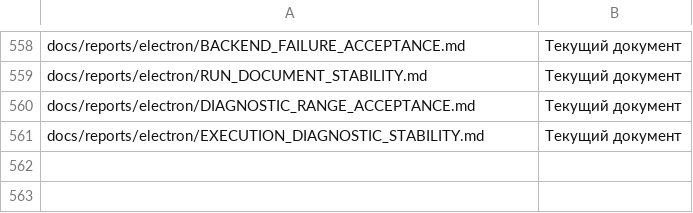
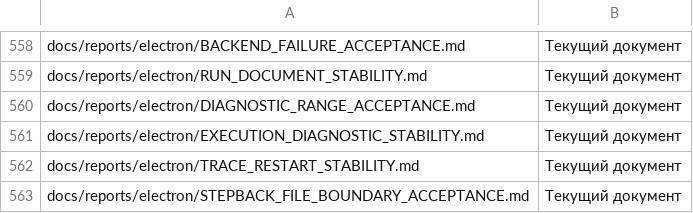
Before and after one commit to softhitssofthits-dotcom/Axiom, a CSV file: docs/registries/DOCUMENTS.csv, drawn as a sheet; only a part is shown, gaps mark what is left out; the diff names each change by its address in the sheet, - before the commit and + after, or states it on an @@ line.

```diff
--- a/docs/registries/DOCUMENTS.csv
+++ b/docs/registries/DOCUMENTS.csv
+row 562: docs/reports/electron/TRACE_RESTART_STABILITY.md | Текущий документ
+row 563: docs/reports/electron/STEPBACK_FILE_BOUNDARY_ACCEPTANCE.md | Текущий документ
```
Also changed, not shown: docs/plans/IDE_SHELL_FEATURE_MATRIX.csv, 26 other files.
